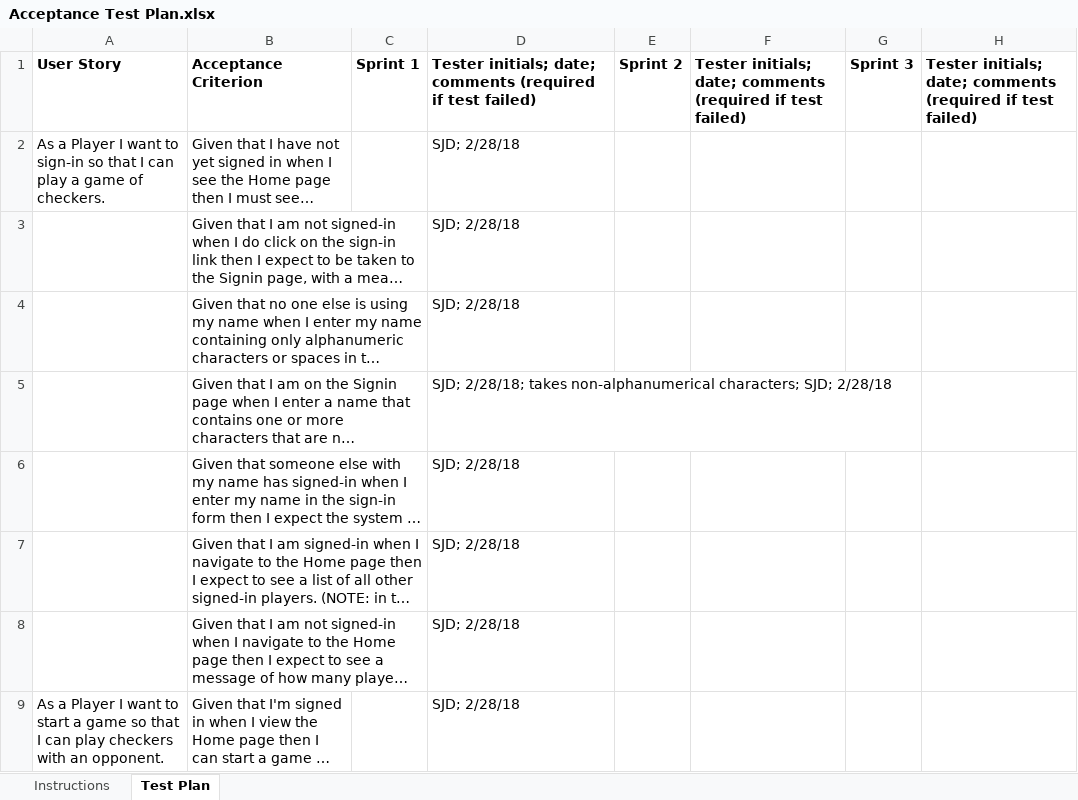
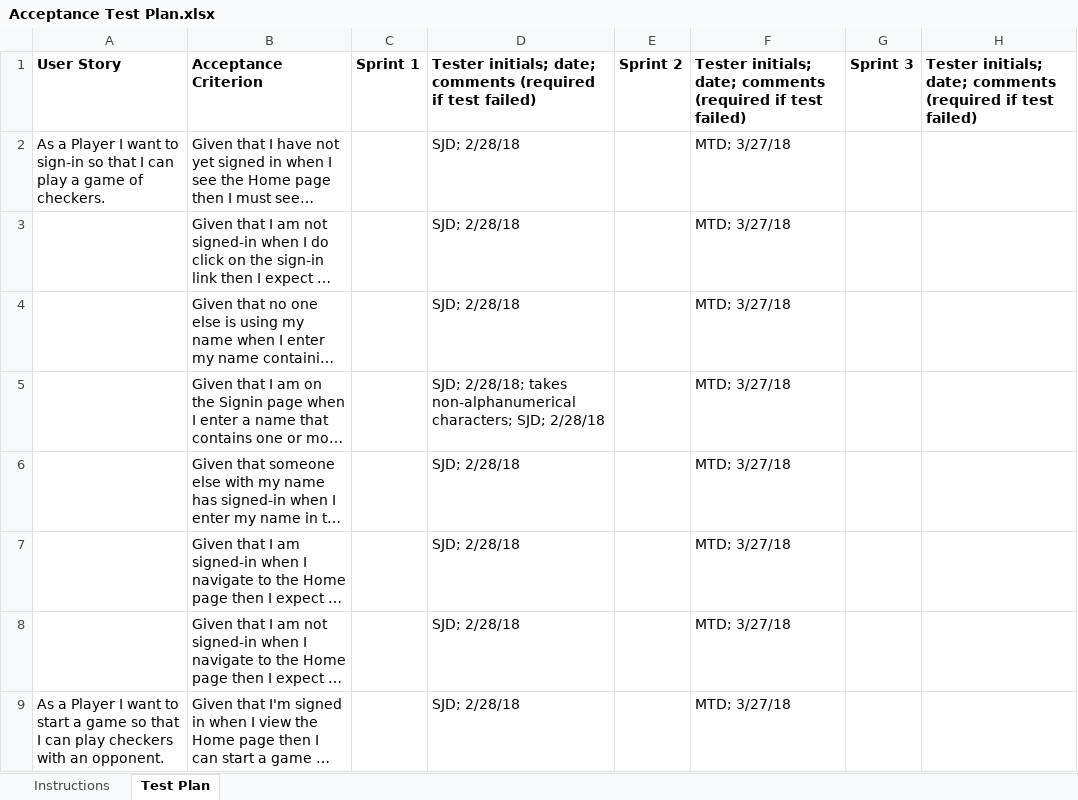
Before and after one commit to JKeoLeyva/SWEN-Project, an Excel workbook: etc/Acceptance Test Plan.xlsx, sheet Test Plan, drawn as a sheet; only a part is shown; long unchanged cells end in …; values as stored, in another font and other column widths than the file's, no borders; conditional formats not drawn; the diff covers the shown part only; the diff names each change by its address in the sheet, - before the commit and + after, or states it on an @@ line.

Commit message:
Update acceptance test plan spreadsheet
Signed-off-by: Mark Drobnak <mtd8050@rit.edu>

```diff
--- a/etc/Acceptance Test Plan.xlsx (sheet Test Plan)
+++ b/etc/Acceptance Test Plan.xlsx (sheet Test Plan)
-F2:F9: (empty)
+F2:F9: MTD; 3/27/18
```
Also changed, not shown: 13 added rows, 3 removed rows and 19 edited cells elsewhere in this sheet.
